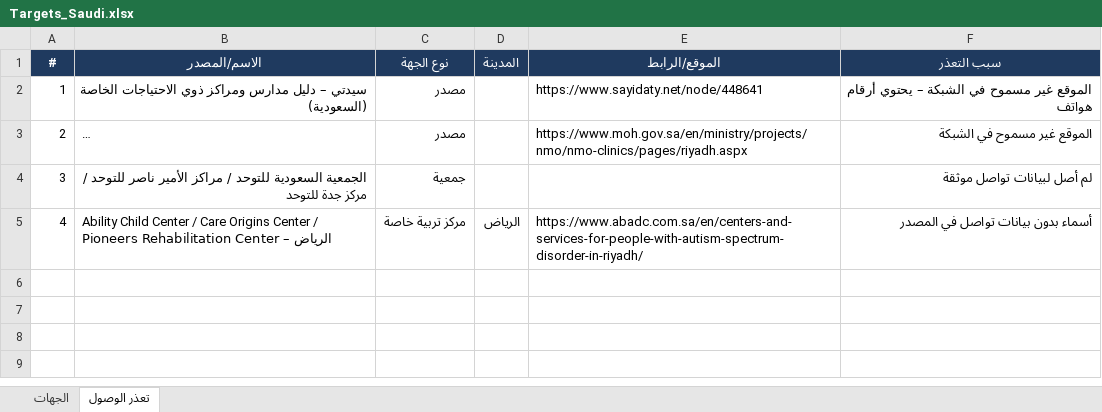
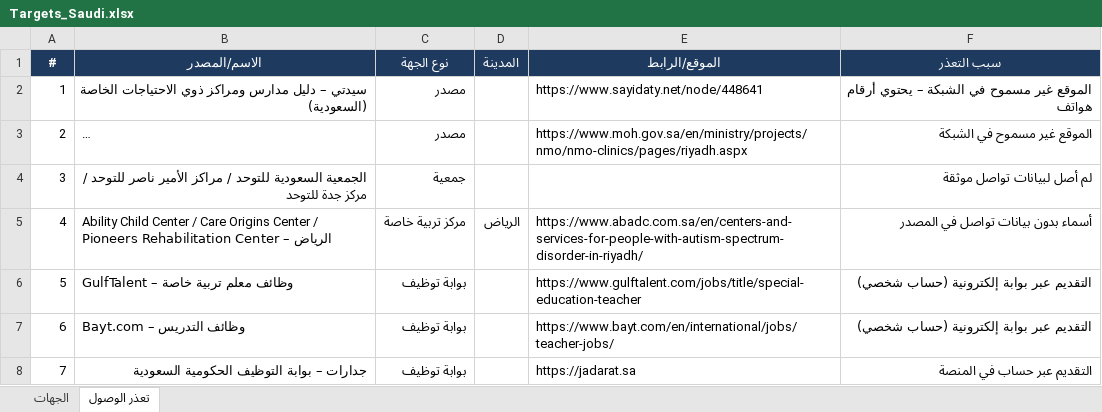
Before and after one commit to apptawfeer-blip/Job-application-11, an Excel workbook: output/targets/Targets_Saudi.xlsx, sheet تعذر الوصول, drawn as a sheet; long unchanged cells end in …; values as stored, in another font and other column widths than the file's, no borders; the diff names each change by its address in the sheet, - before the commit and + after, or states it on an @@ line.

```diff
--- a/output/targets/Targets_Saudi.xlsx (sheet تعذر الوصول)
+++ b/output/targets/Targets_Saudi.xlsx (sheet تعذر الوصول)
+row 6: 5 | GulfTalent – وظائف معلم تربية خاصة | بوابة توظيف |  | https://www.gulftalent.com/jobs/title/special-education-teacher | التقديم عبر بوابة إلكترونية (حساب شخصي)
+row 7: 6 | Bayt.com – وظائف التدريس | بوابة توظيف |  | https://www.bayt.com/en/international/jobs/teacher-jobs/ | التقديم عبر بوابة إلكترونية (حساب شخصي)
+row 8: 7 | جدارات – بوابة التوظيف الحكومية السعودية | بوابة توظيف |  | https://jadarat.sa | التقديم عبر حساب في المنصة
```
Also changed, not shown: output/targets/Targets_Bahrain.xlsx, output/targets/Targets_Kuwait.xlsx, 15 other files.
